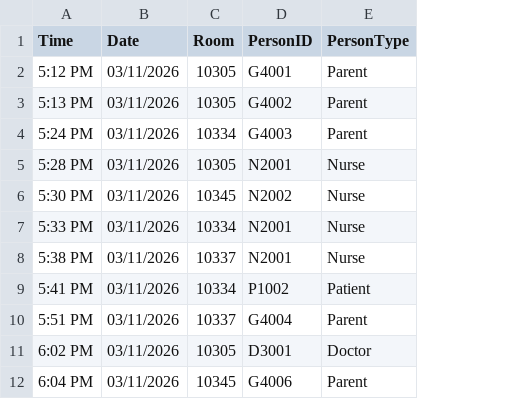
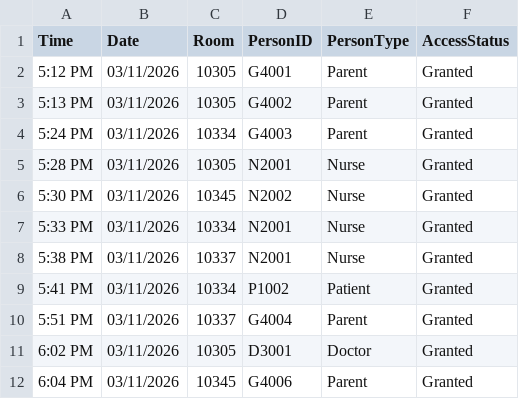
Before and after one commit to chasitygoff6-ai/nursery-, a CSV file: source-data/batch101.csv, drawn as a sheet; only a part is shown; the diff names each change by its address in the sheet, - before the commit and + after, or states it on an @@ line.

Commit message:
Add AccessStatus to batch101.csv
Added AccessStatus column and updated entries.

```diff
--- a/source-data/batch101.csv
+++ b/source-data/batch101.csv
+column F (AccessStatus), rows 2-12: all Granted
```
